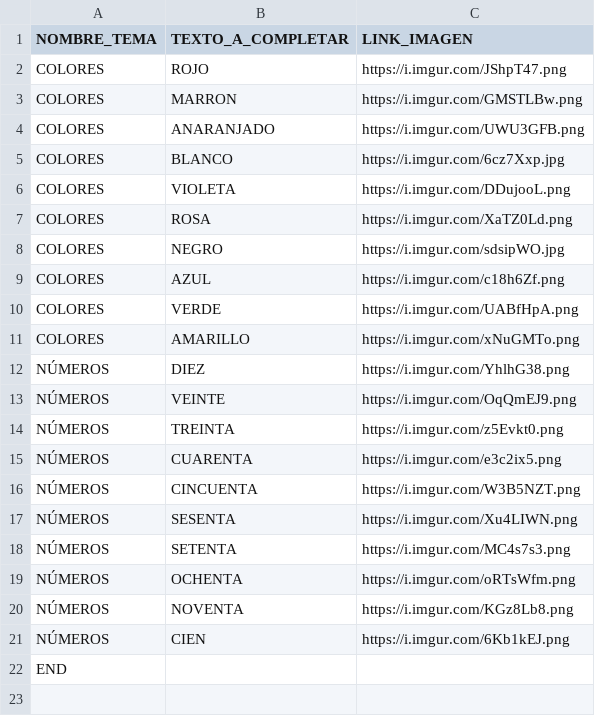
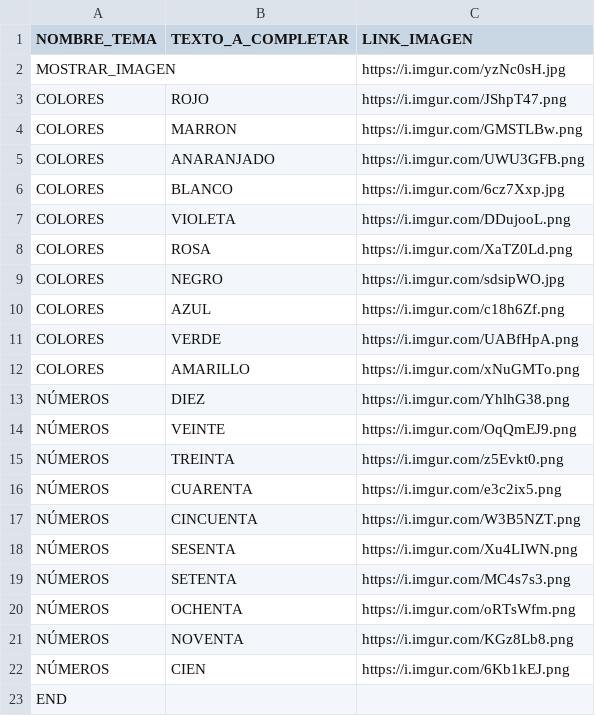
Before and after one commit to bigma321/bigma321.github.io, a CSV file: TEXTOSutf8.csv, drawn as a sheet.

Commit message:
Update TEXTOSutf8.csv

```diff
--- a/TEXTOSutf8.csv
+++ b/TEXTOSutf8.csv
@@ -1,2 +1,3 @@
 NOMBRE_TEMA;TEXTO_A_COMPLETAR;LINK_IMAGEN
+MOSTRAR_IMAGEN;;https://i.imgur.com/yzNc0sH.jpg
 COLORES ;ROJO;https://i.imgur.com/JShpT47.png
```
